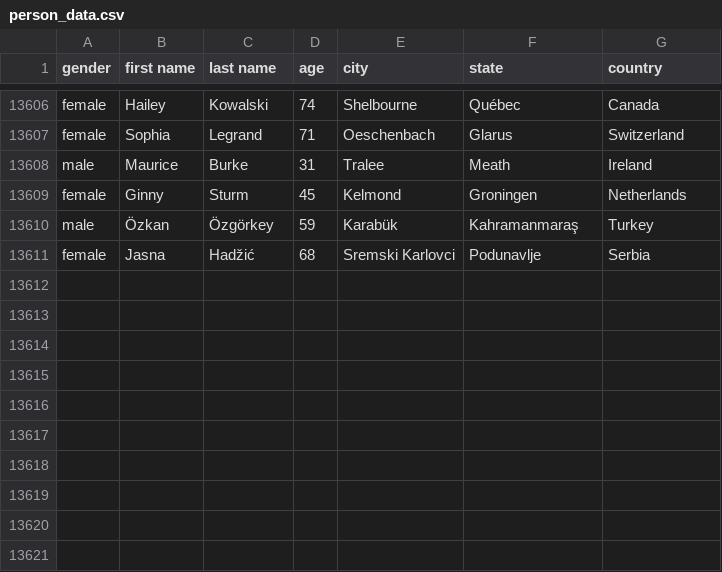
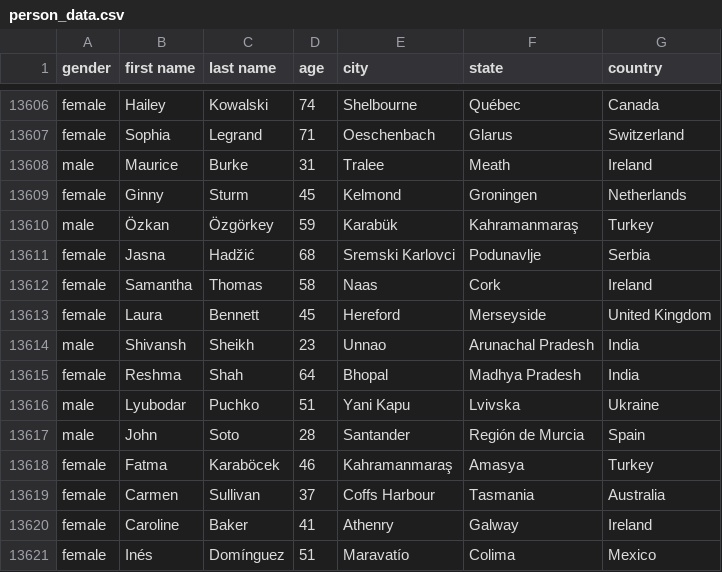
Before and after one commit to AhmadMHanif7/GitHub-Actions-Test, a CSV file: data/person_data.csv, drawn as a sheet; only a part is shown, gaps mark what is left out.

```diff
--- a/data/person_data.csv
+++ b/data/person_data.csv
@@ -13611 +13611,11 @@ male,Özkan,Özgörkey,59,Karabük,Kahramanmaraş,Turkey
 female,Jasna,Hadžić,68,Sremski Karlovci,Podunavlje,Serbia
+female,Samantha,Thomas,58,Naas,Cork,Ireland
+female,Laura,Bennett,45,Hereford,Merseyside,United Kingdom
+male,Shivansh,Sheikh,23,Unnao,Arunachal Pradesh,India
+female,Reshma,Shah,64,Bhopal,Madhya Pradesh,India
+male,Lyubodar,Puchko,51,Yani Kapu,Lvivska,Ukraine
+male,John,Soto,28,Santander,Región de Murcia,Spain
+female,Fatma,Karaböcek,46,Kahramanmaraş,Amasya,Turkey
+female,Carmen,Sullivan,37,Coffs Harbour,Tasmania,Australia
+female,Caroline,Baker,41,Athenry,Galway,Ireland
+female,Inés,Domínguez,51,Maravatío,Colima,Mexico
```
